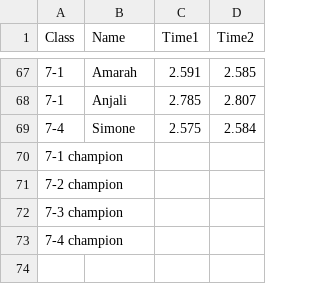
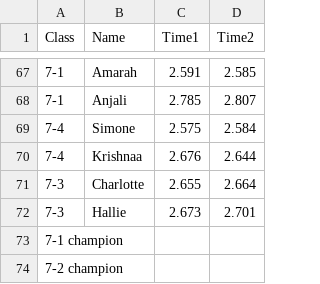
Before and after one commit to gschwiersch/pinewood_derby, a CSV file: times.csv, drawn as a sheet; only a part is shown, gaps mark what is left out; the shorter side is filled out with more unchanged rows.

Commit message:
Update times.csv

```diff
--- a/times.csv
+++ b/times.csv
@@ -69,2 +69,5 @@ Class,Name,Time1,Time2
 7-4,Simone,2.575,2.584
+7-4,Krishnaa,2.676,2.644
+7-3,Charlotte,2.655,2.664
+7-3,Hallie,2.673,2.701
 7-1 champion,,,
```
